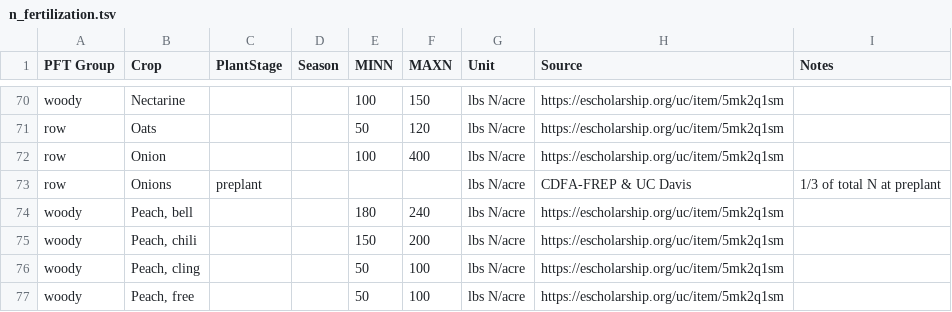
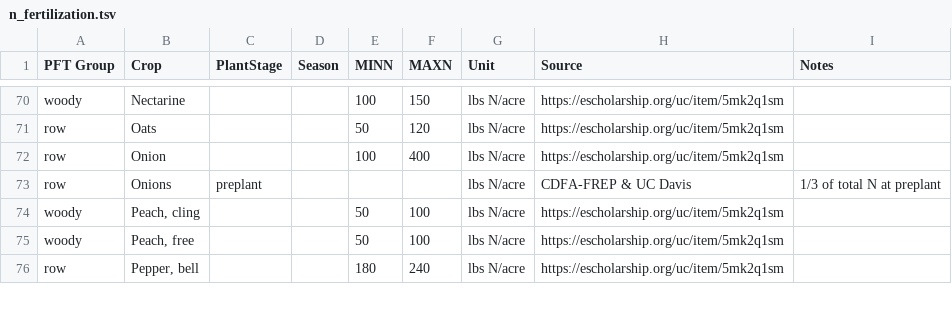
Before and after one commit to PecanProject/pecan, a TSV file: modules/data.land/data-raw/n_fertilization.tsv, drawn as a sheet; only a part is shown, gaps mark what is left out; the shorter side is filled out with more unchanged rows; the diff names each change by its address in the sheet, - before the commit and + after, or states it on an @@ line.

Commit message:
drop peach bell and chili, they were copies of pepper

```diff
--- a/modules/data.land/data-raw/n_fertilization.tsv
+++ b/modules/data.land/data-raw/n_fertilization.tsv
-row 74: woody | Peach, bell |  |  | 180 | 240 | lbs N/acre | https://escholarship.org/uc/item/5mk2q1sm
-row 75: woody | Peach, chili |  |  | 150 | 200 | lbs N/acre | https://escholarship.org/uc/item/5mk2q1sm
```
